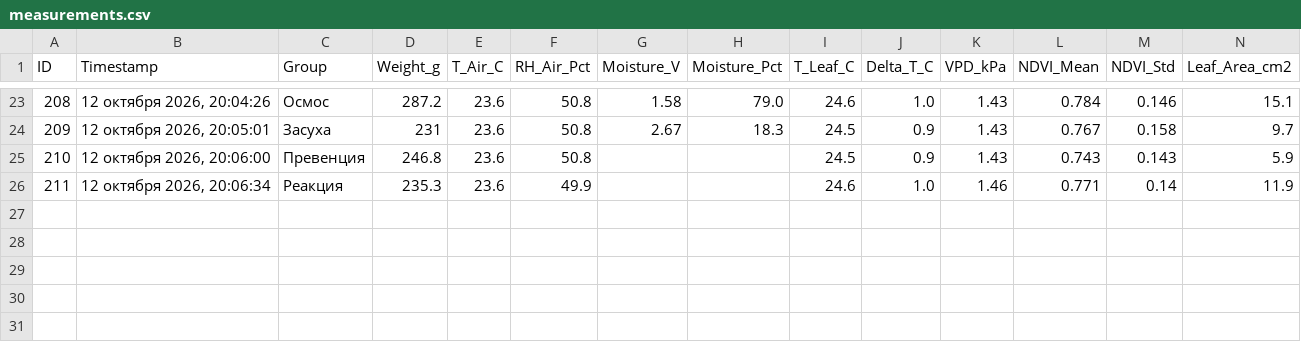
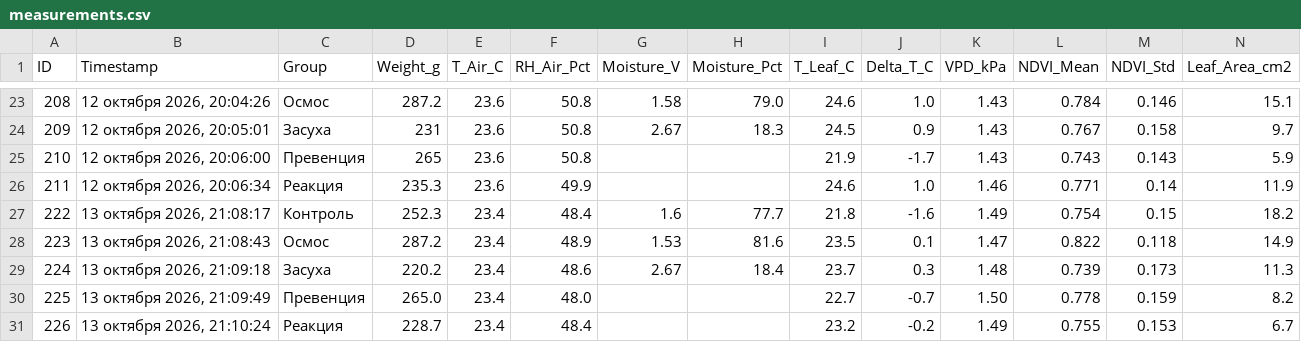
Before and after one commit to ezicvtumane/plant-stress-ndvi, a CSV file: data/experiments/exp_1791463544/measurements.csv, drawn as a sheet; only a part is shown, gaps mark what is left out; rows hold the shown columns only; the diff names each change by its address in the sheet, - before the commit and + after, or states it on an @@ line.

Commit message:
feat(data): record Day 6 measurements, update Day 5 galleries and alerts

```diff
--- a/data/experiments/exp_1791463544/measurements.csv
+++ b/data/experiments/exp_1791463544/measurements.csv
-D25 (Weight_g): 246.8
+D25 (Weight_g): 265
-I25 (T_Leaf_C): 24.5
+I25 (T_Leaf_C): 21.9
-J25 (Delta_T_C): 0.9
+J25 (Delta_T_C): -1.7
+row 27: 222 | 13 октября 2026, 21:08:17 | Контроль | 252.3 | 23.4 | 48.4 | 1.6 | 77.7 | 21.8 | -1.6 | 1.49 | 0.754 | 0.15 | 18.2
+row 28: 223 | 13 октября 2026, 21:08:43 | Осмос | 287.2 | 23.4 | 48.9 | 1.53 | 81.6 | 23.5 | 0.1 | 1.47 | 0.822 | 0.118 | 14.9
+row 29: 224 | 13 октября 2026, 21:09:18 | Засуха | 220.2 | 23.4 | 48.6 | 2.67 | 18.4 | 23.7 | 0.3 | 1.48 | 0.739 | 0.173 | 11.3
+row 30: 225 | 13 октября 2026, 21:09:49 | Превенция | 265.0 | 23.4 | 48.0 |  |  | 22.7 | -0.7 | 1.50 | 0.778 | 0.159 | 8.2
+row 31: 226 | 13 октября 2026, 21:10:24 | Реакция | 228.7 | 23.4 | 48.4 |  |  | 23.2 | -0.2 | 1.49 | 0.755 | 0.153 | 6.7
```
Also changed, not shown: data/measurements.csv, 28 other files.
